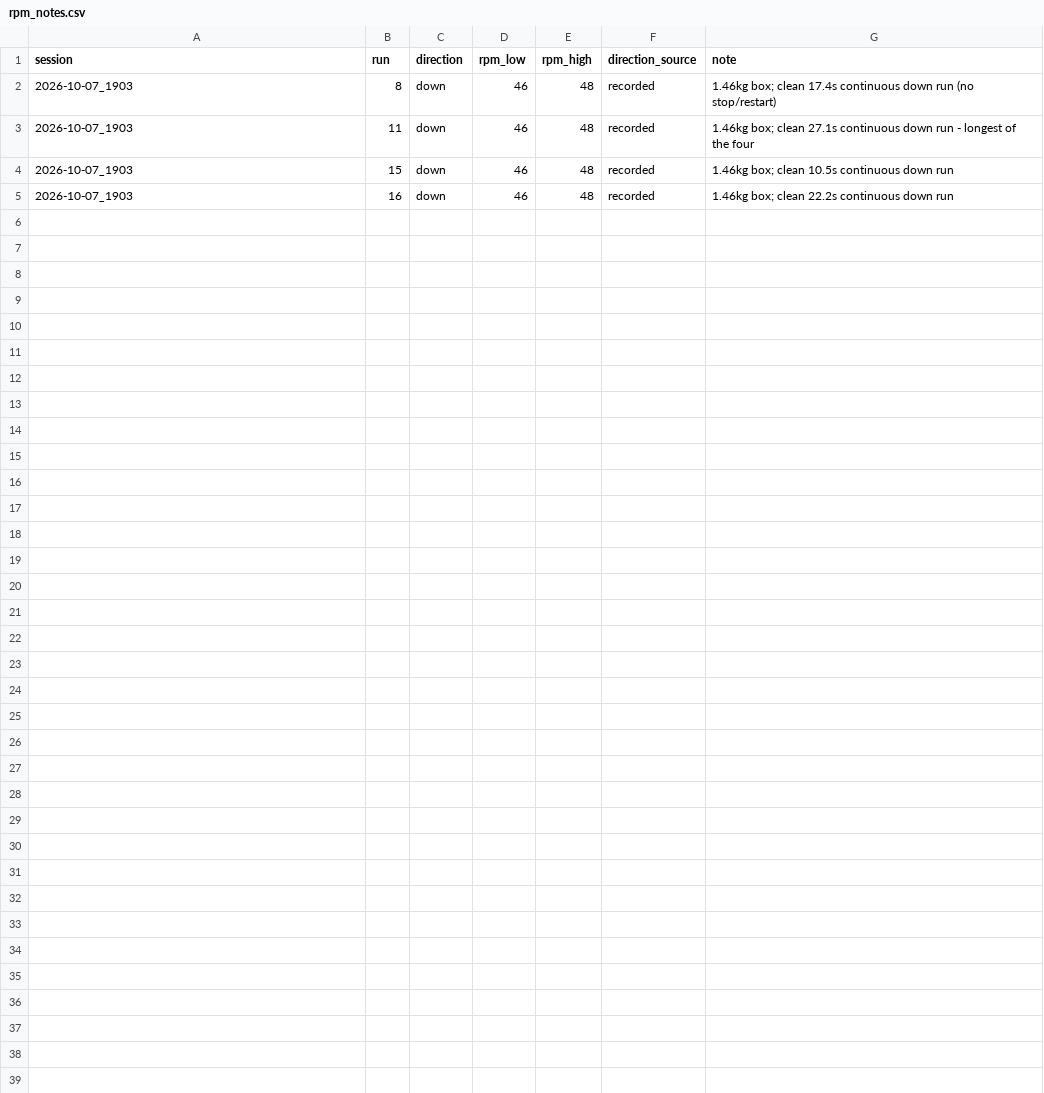
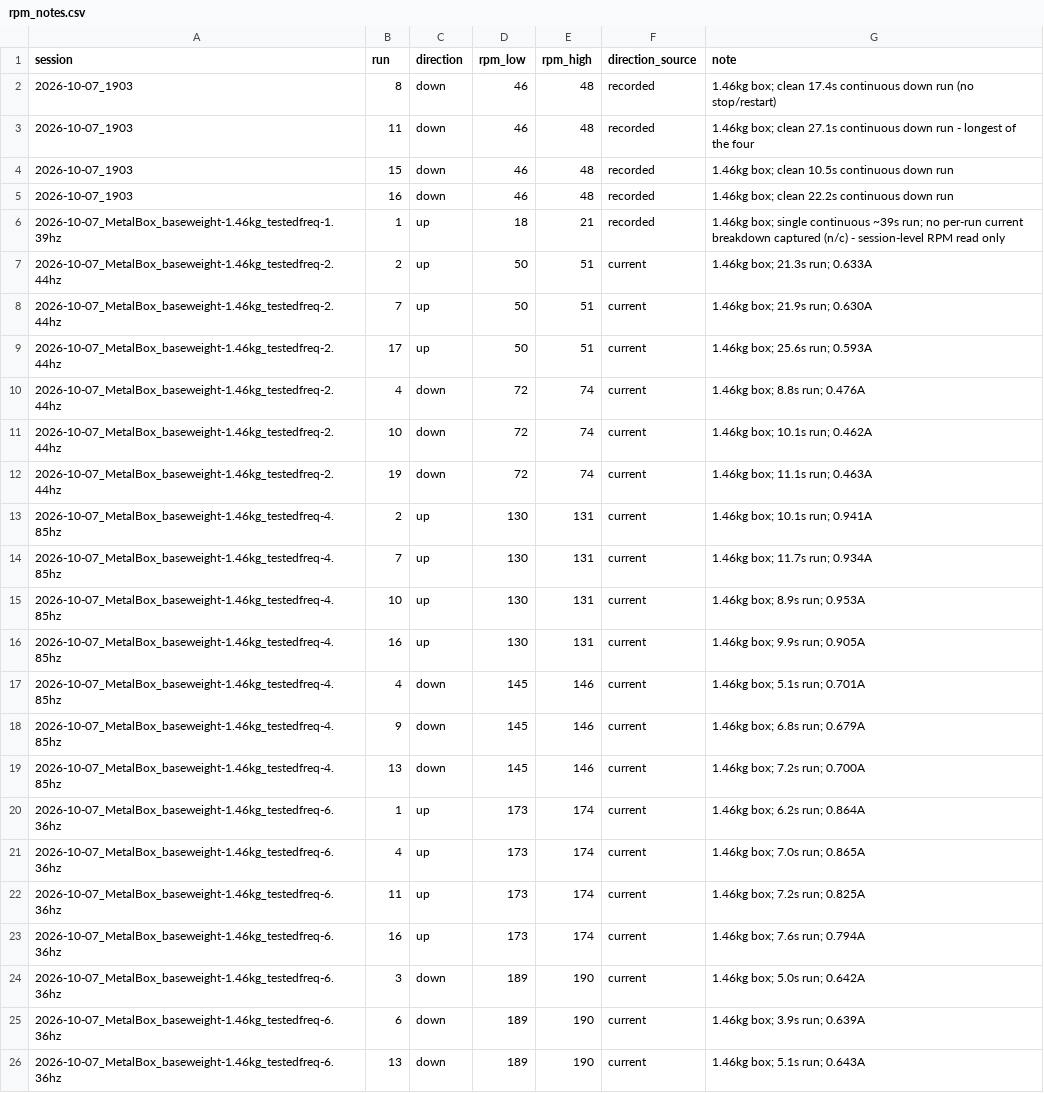
Before and after one commit to David-4529/Capstone, a CSV file: results/2026-10-07/rpm_notes.csv, drawn as a sheet.

```diff
--- a/results/2026-10-07/rpm_notes.csv
+++ b/results/2026-10-07/rpm_notes.csv
@@ -5 +5,22 @@ session,run,direction,rpm_low,rpm_high,direction_source,note
 2026-10-07_1903,16,down,46,48,recorded,1.46kg box; clean 22.2s continuous down run
+2026-10-07_MetalBox_baseweight-1.46kg_testedfreq-1.39hz,1,up,18,21,recorded,1.46kg box; single continuous ~39s run; no per-run current breakdown captured (n/c) - session-level RPM read only
+2026-10-07_MetalBox_baseweight-1.46kg_testedfreq-2.44hz,2,up,50,51,current,1.46kg box; 21.3s run; 0.633A
+2026-10-07_MetalBox_baseweight-1.46kg_testedfreq-2.44hz,7,up,50,51,current,1.46kg box; 21.9s run; 0.630A
+2026-10-07_MetalBox_baseweight-1.46kg_testedfreq-2.44hz,17,up,50,51,current,1.46kg box; 25.6s run; 0.593A
+2026-10-07_MetalBox_baseweight-1.46kg_testedfreq-2.44hz,4,down,72,74,current,1.46kg box; 8.8s run; 0.476A
+2026-10-07_MetalBox_baseweight-1.46kg_testedfreq-2.44hz,10,down,72,74,current,1.46kg box; 10.1s run; 0.462A
+2026-10-07_MetalBox_baseweight-1.46kg_testedfreq-2.44hz,19,down,72,74,current,1.46kg box; 11.1s run; 0.463A
+2026-10-07_MetalBox_baseweight-1.46kg_testedfreq-4.85hz,2,up,130,131,current,1.46kg box; 10.1s run; 0.941A
+2026-10-07_MetalBox_baseweight-1.46kg_testedfreq-4.85hz,7,up,130,131,current,1.46kg box; 11.7s run; 0.934A
+2026-10-07_MetalBox_baseweight-1.46kg_testedfreq-4.85hz,10,up,130,131,current,1.46kg box; 8.9s run; 0.953A
+2026-10-07_MetalBox_baseweight-1.46kg_testedfreq-4.85hz,16,up,130,131,current,1.46kg box; 9.9s run; 0.905A
+2026-10-07_MetalBox_baseweight-1.46kg_testedfreq-4.85hz,4,down,145,146,current,1.46kg box; 5.1s run; 0.701A
+2026-10-07_MetalBox_baseweight-1.46kg_testedfreq-4.85hz,9,down,145,146,current,1.46kg box; 6.8s run; 0.679A
+2026-10-07_MetalBox_baseweight-1.46kg_testedfreq-4.85hz,13,down,145,146,current,1.46kg box; 7.2s run; 0.700A
+2026-10-07_MetalBox_baseweight-1.46kg_testedfreq-6.36hz,1,up,173,174,current,1.46kg box; 6.2s run; 0.864A
+2026-10-07_MetalBox_baseweight-1.46kg_testedfreq-6.36hz,4,up,173,174,current,1.46kg box; 7.0s run; 0.865A
+2026-10-07_MetalBox_baseweight-1.46kg_testedfreq-6.36hz,11,up,173,174,current,1.46kg box; 7.2s run; 0.825A
+2026-10-07_MetalBox_baseweight-1.46kg_testedfreq-6.36hz,16,up,173,174,current,1.46kg box; 7.6s run; 0.794A
+2026-10-07_MetalBox_baseweight-1.46kg_testedfreq-6.36hz,3,down,189,190,current,1.46kg box; 5.0s run; 0.642A
+2026-10-07_MetalBox_baseweight-1.46kg_testedfreq-6.36hz,6,down,189,190,current,1.46kg box; 3.9s run; 0.639A
+2026-10-07_MetalBox_baseweight-1.46kg_testedfreq-6.36hz,13,down,189,190,current,1.46kg box; 5.1s run; 0.643A
```
Also changed, not shown: results/2026-10-07/analysis/runs.csv, 9 other files.
